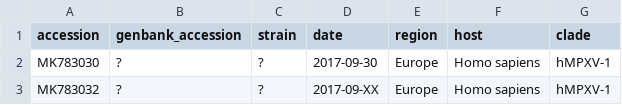
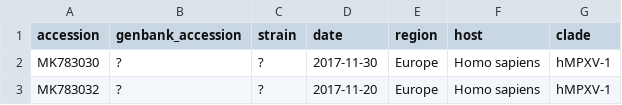
Before and after one commit to INSaFLU/nextstrain_builds, a TSV file: mpx/data/references_metadata.tsv, drawn as a sheet.

Commit message:
[fix] update of reference dates

```diff
--- a/mpx/data/references_metadata.tsv
+++ b/mpx/data/references_metadata.tsv
@@ -1,3 +1,3 @@
 "accession"	"genbank_accession"	"strain"	"date"	"region"	"host"	"clade"
-"MK783030"	"?"	"?"	"2017-09-30"	"Europe"	"Homo sapiens"	"hMPXV-1"
-"MK783032"	"?"	"?"	"2017-09-XX"	"Europe"	"Homo sapiens"	"hMPXV-1"
+"MK783030"	"?"	"?"	"2017-11-30"	"Europe"	"Homo sapiens"	"hMPXV-1"
+"MK783032"	"?"	"?"	"2017-11-20"	"Europe"	"Homo sapiens"	"hMPXV-1"
```
